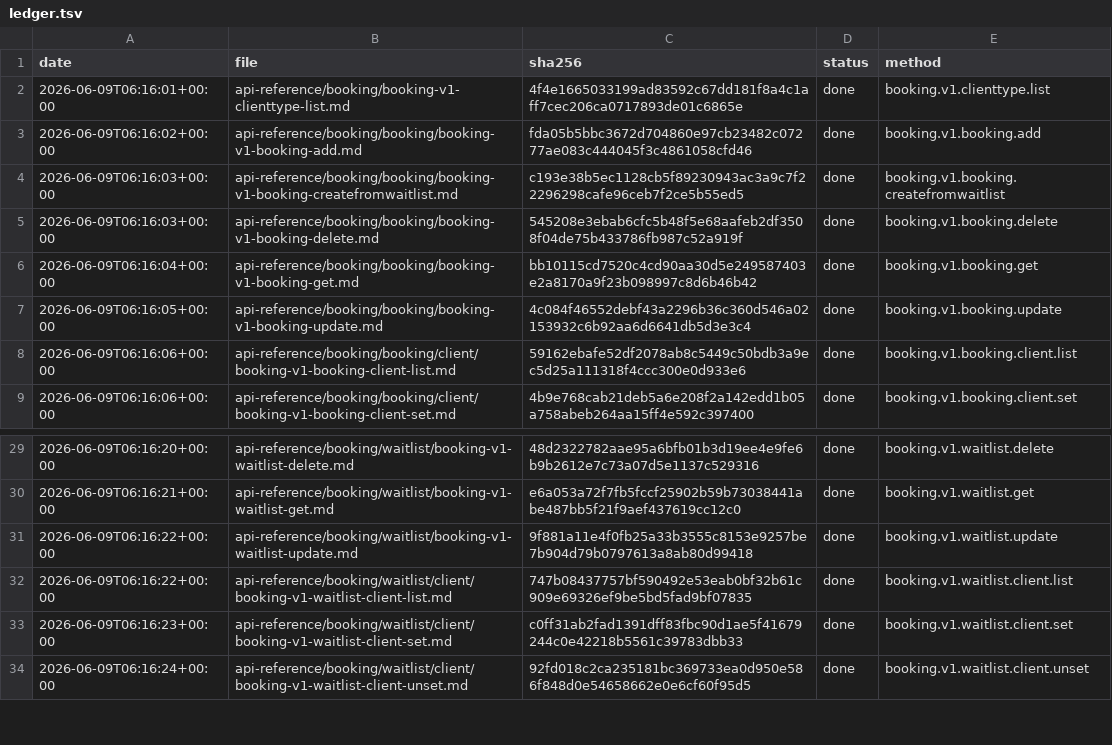
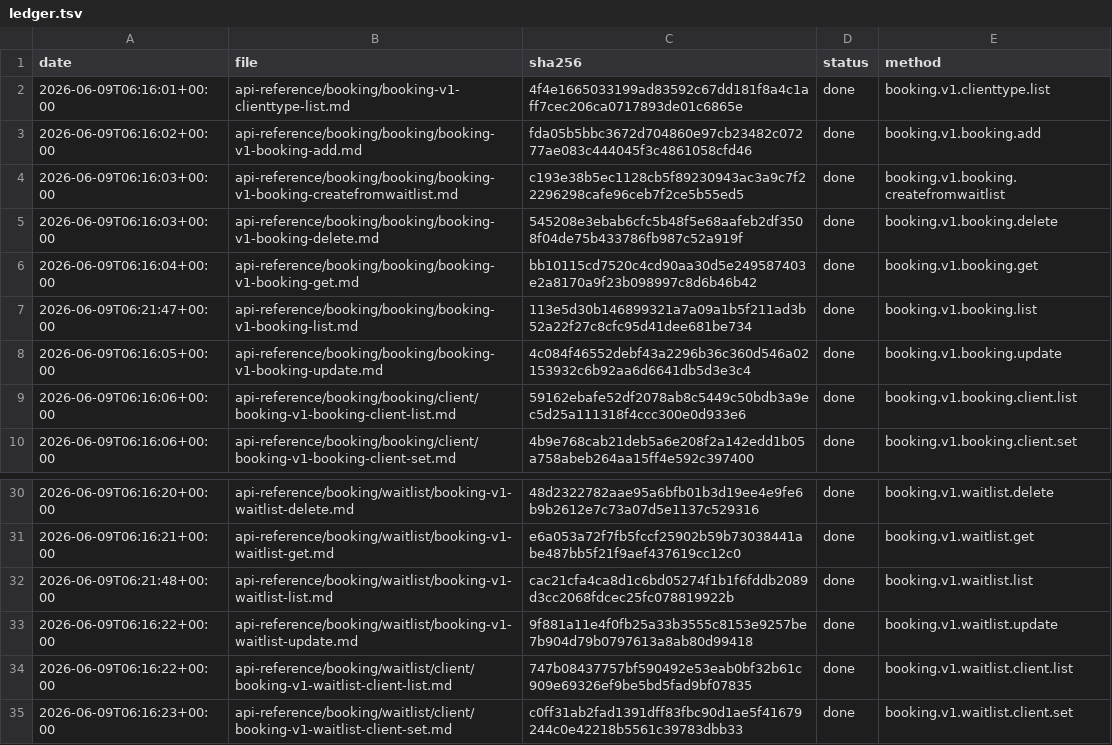
Before and after one commit to IgorShevchik/b24-rest-docs, a TSV file: .actualize/ledger.tsv, drawn as a sheet; only a part is shown, gaps mark what is left out; the shorter side is filled out with more unchanged rows; the diff names each change by its address in the sheet, - before the commit and + after, or states it on an @@ line.

```diff
--- a/.actualize/ledger.tsv
+++ b/.actualize/ledger.tsv
+row 7: 2026-06-09T06:21:47+00:00 | api-reference/booking/booking/booking-v1-booking-list.md | 113e5d30b146899321a7a09a1b5f211ad3b52a22f27c8cfc95d41dee681be734 | done | booking.v1.booking.list
+row 32: 2026-06-09T06:21:48+00:00 | api-reference/booking/waitlist/booking-v1-waitlist-list.md | cac21cfa4ca8d1c6bd05274f1b1f6fddb2089d3cc2068fdcec25fc078819922b | done | booking.v1.waitlist.list
```
Also changed, not shown: 2 other files.
